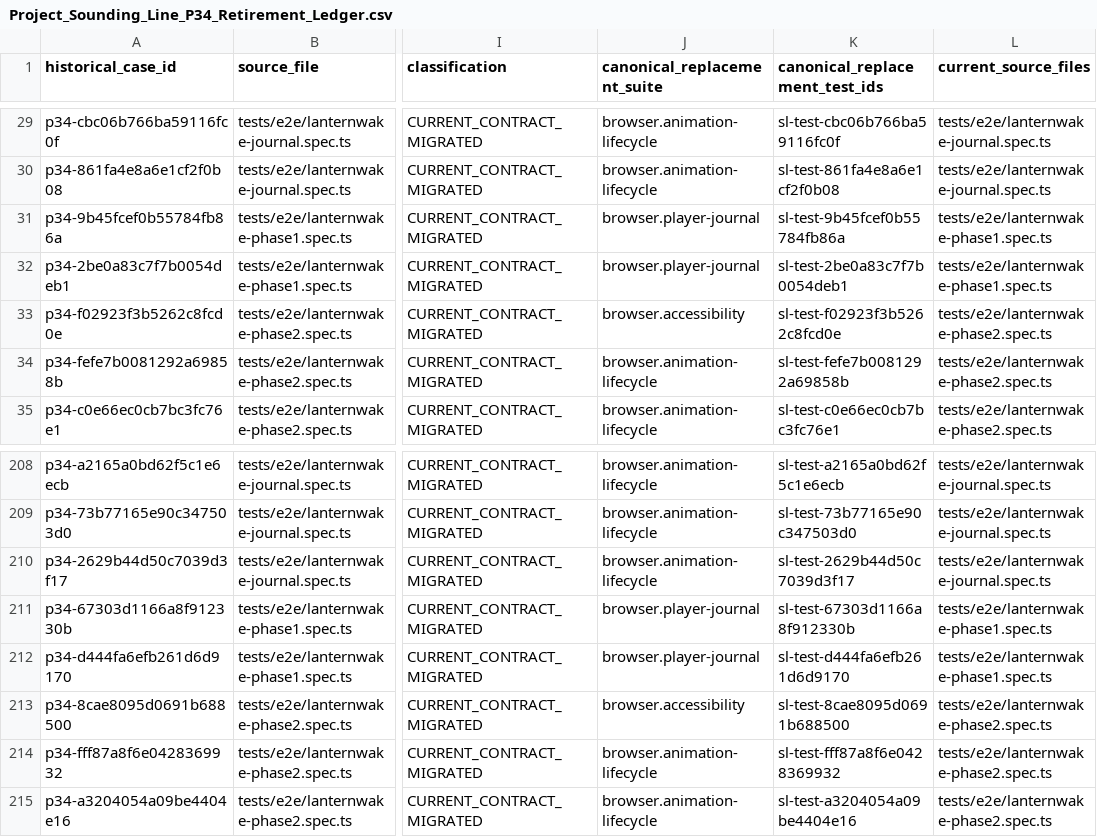
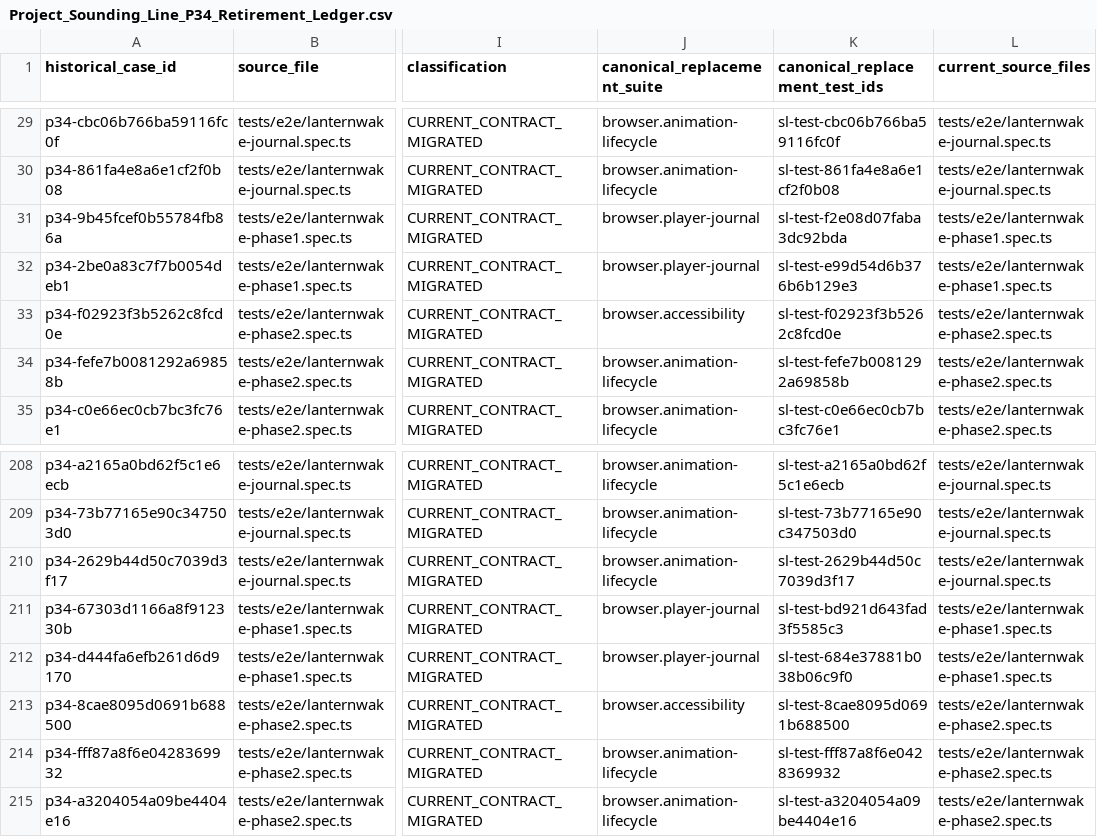
Before and after one commit to Kgray44/treasurehuntSoT, a CSV file: Development_Docs/Programs/Sounding_Line/Project_Sounding_Line_P34_Retirement_Ledger.csv, drawn as a sheet; only a part is shown, gaps mark what is left out; the diff names each change by its address in the sheet, - before the commit and + after, or states it on an @@ line.

Commit message:
test(lanternwake): bind phase one player access

```diff
--- a/Development_Docs/Programs/Sounding_Line/Project_Sounding_Line_P34_Retirement_Ledger.csv
+++ b/Development_Docs/Programs/Sounding_Line/Project_Sounding_Line_P34_Retirement_Ledger.csv
-K31 (canonical_replacement_test_ids): sl-test-9b45fcef0b55784fb86a
+K31 (canonical_replacement_test_ids): sl-test-f2e08d07faba3dc92bda
-K32 (canonical_replacement_test_ids): sl-test-2be0a83c7f7b0054deb1
+K32 (canonical_replacement_test_ids): sl-test-e99d54d6b376b6b129e3
-K211 (canonical_replacement_test_ids): sl-test-67303d1166a8f912330b
+K211 (canonical_replacement_test_ids): sl-test-bd921d643fad3f5585c3
-K212 (canonical_replacement_test_ids): sl-test-d444fa6efb261d6d9170
+K212 (canonical_replacement_test_ids): sl-test-684e37881b038b06c9f0
```
Also changed, not shown: Development_Docs/Programs/Sounding_Line/Project_Sounding_Line_P34_Semantic_Retirement_Ledger.csv, 3 other files.
